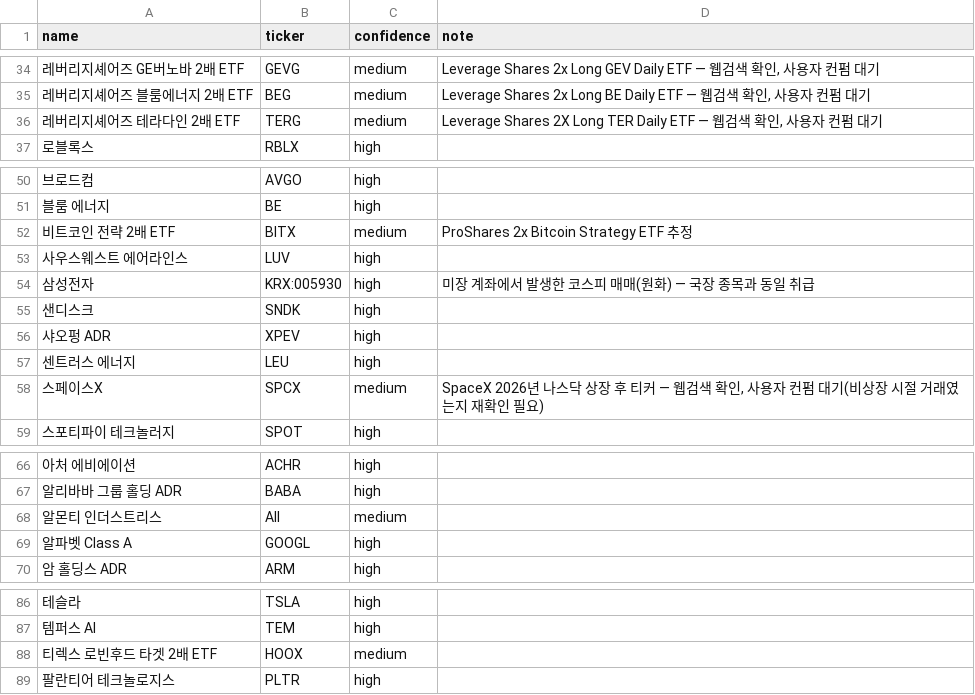
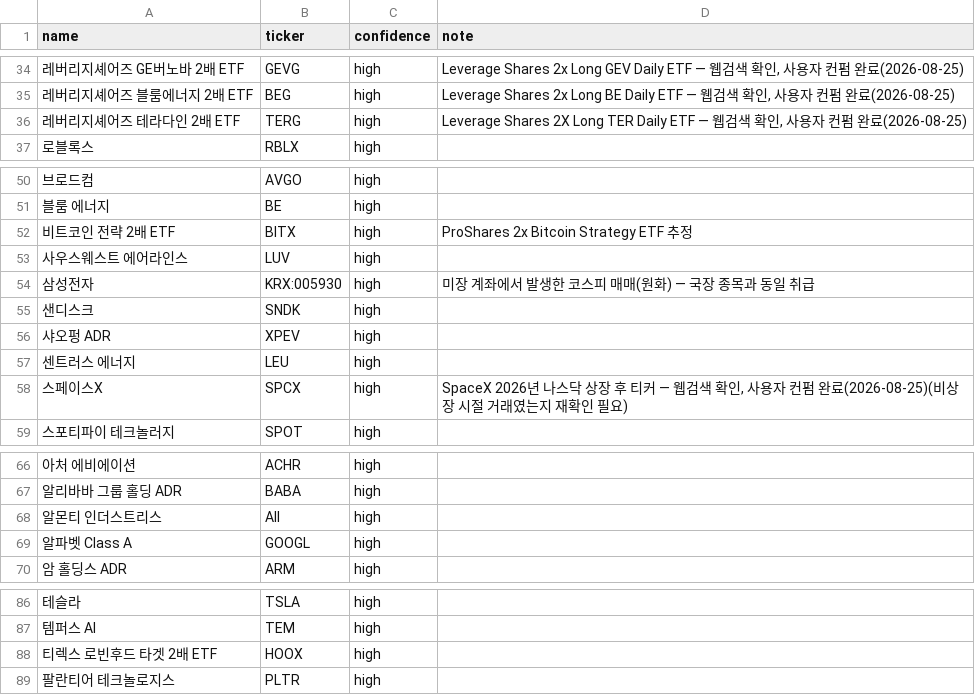
Before and after one commit to andynet2014-sudo/Github-Repository-1, a CSV file: mtm-dashboard/data/raw/ticker_mapping_미장.csv, drawn as a sheet; only a part is shown, gaps mark what is left out; the diff covers the shown part only; the diff names each change by its address in the sheet, - before the commit and + after, or states it on an @@ line.

```diff
--- a/mtm-dashboard/data/raw/ticker_mapping_미장.csv
+++ b/mtm-dashboard/data/raw/ticker_mapping_미장.csv
-C34:C36 (confidence): medium
+C34:C36 (confidence): high
-D34 (note): …컨펌 대기
+D34 (note): …컨펌 완료(2026-08-25)
-D35 (note): …컨펌 대기
+D35 (note): …컨펌 완료(2026-08-25)
-D36 (note): …컨펌 대기
+D36 (note): …컨펌 완료(2026-08-25)
-C52 (confidence): medium
+C52 (confidence): high
-C58 (confidence): medium
+C58 (confidence): high
-D58 (note): …컨펌 대기(비상장…
+D58 (note): …컨펌 완료(2026-08-25)(비상장…
-C68 (confidence): medium
+C68 (confidence): high
-C88 (confidence): medium
+C88 (confidence): high
```
Also changed, not shown: 38 edited cells elsewhere in this file.
